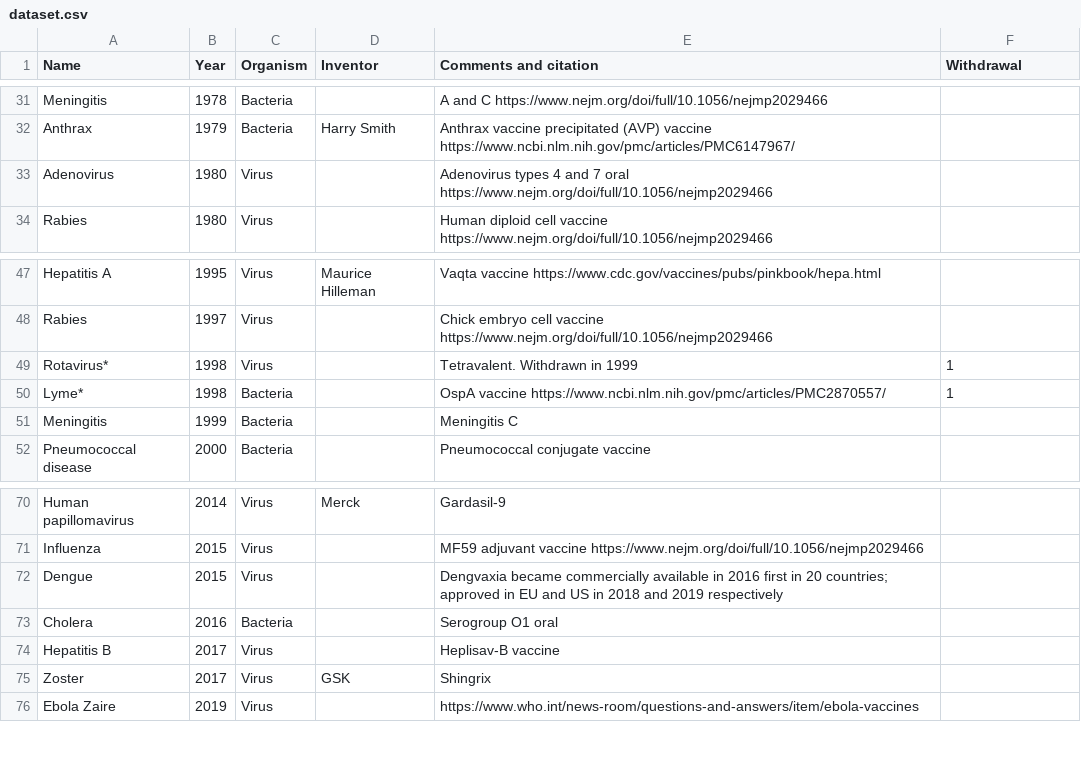
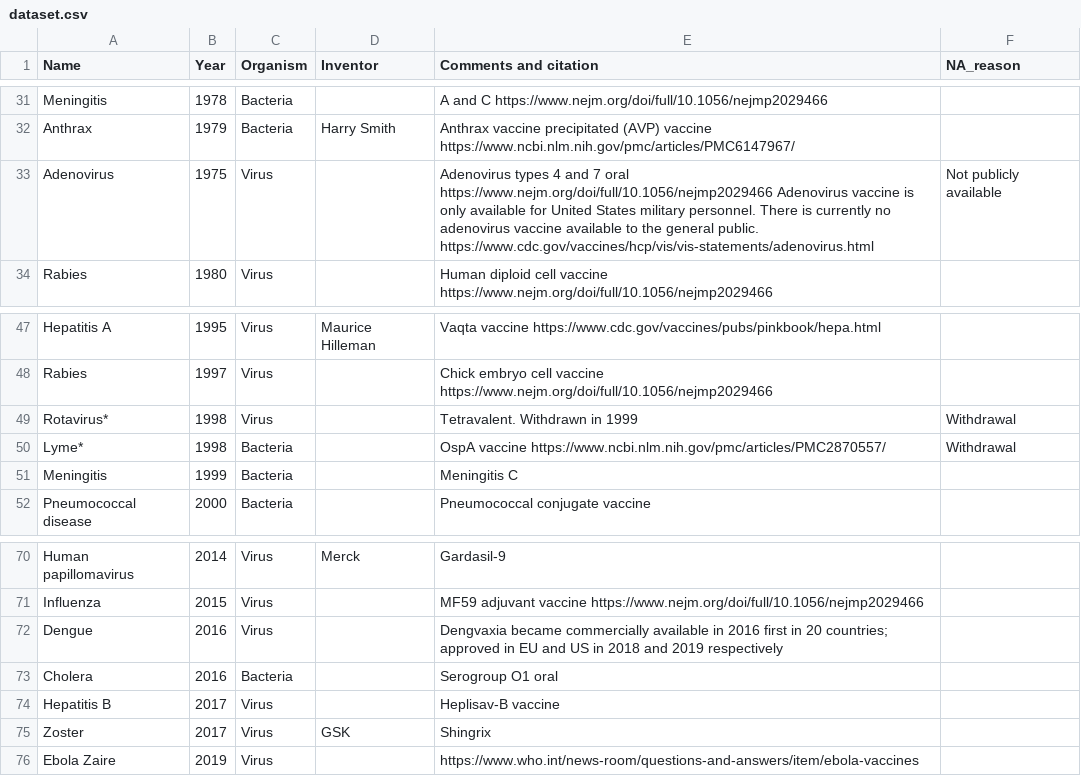
Before and after one commit to saloni-nd/misc, a CSV file: vaccination_timeline/dataset.csv, drawn as a sheet; only a part is shown, gaps mark what is left out; the diff names each change by its address in the sheet, - before the commit and + after, or states it on an @@ line.

Commit message:
Update dataset.csv

```diff
--- a/vaccination_timeline/dataset.csv
+++ b/vaccination_timeline/dataset.csv
-F1: Withdrawal
+F1: NA_reason
-B33 (Year): 1980
+B33 (Year): 1975
-E33 (Comments and citation): …oral https://www.nejm.org/doi/full/10.1056/nejmp2029466
+E33 (Comments and citation): …oral https://www.nejm.org/doi/full/10.1056/nejmp2029466 Adenovirus vaccine is only available for United States military personnel. There is currently no adenovirus vaccine available to the general public. https://www.cdc.gov/vaccines/hcp/vis/vis-statements/adenovirus.html
-F33 (NA_reason): (empty)
+F33 (NA_reason): Not publicly available
-F49:F50 (NA_reason): 1
+F49:F50 (NA_reason): Withdrawal
-B72 (Year): 2015
+B72 (Year): 2016
```
